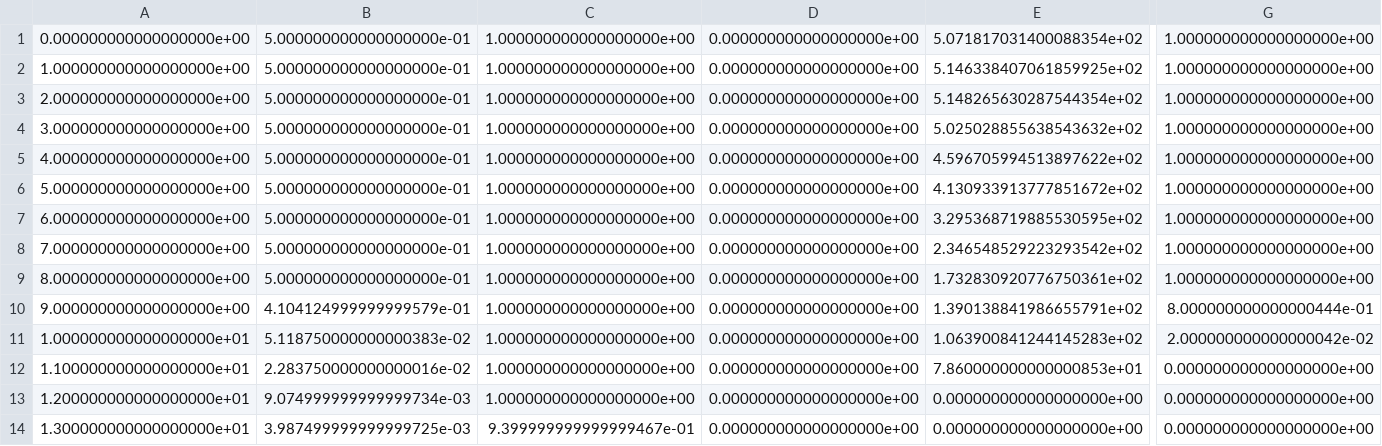
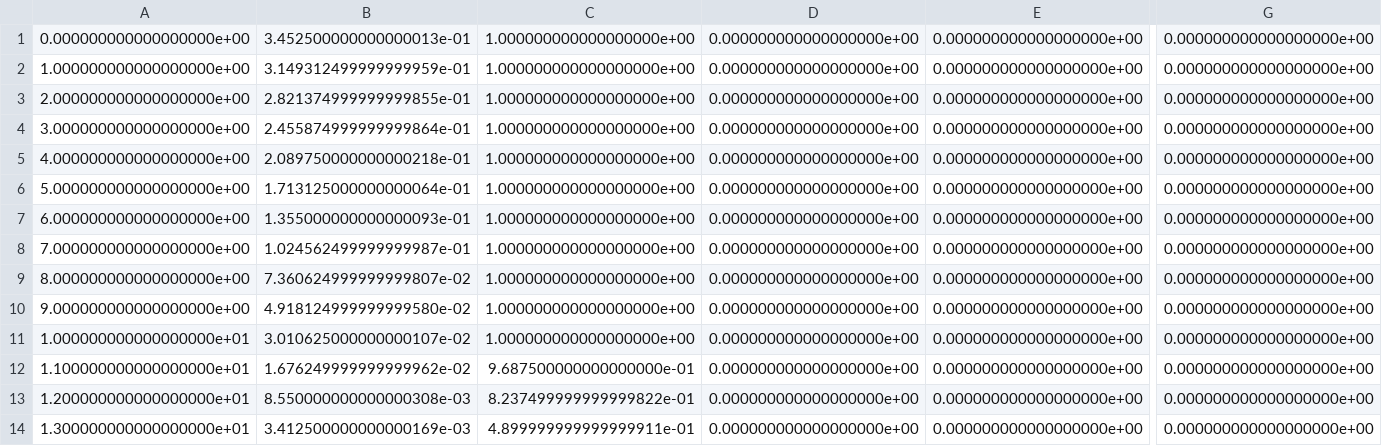
Before and after one commit to Anthiaume/LELEC210X-GroupA, a CSV file: telecom/sim_outputs.csv, drawn as a sheet; only a part is shown, gaps mark what is left out; the diff covers the shown part only; the diff names each change by its address in the sheet, - before the commit and + after, or states it on an @@ line.

```diff
--- a/telecom/sim_outputs.csv
+++ b/telecom/sim_outputs.csv
-B1: 5.000000000000000000e-01
+B1: 3.452500000000000013e-01
-E1: 5.071817031400088354e+02
+E1: 0.000000000000000000e+00
-G1:G9: 1.000000000000000000e+00
+G1:G9: 0.000000000000000000e+00
-B2: 5.000000000000000000e-01
+B2: 3.149312499999999959e-01
-E2: 5.146338407061859925e+02
+E2: 0.000000000000000000e+00
-B3: 5.000000000000000000e-01
+B3: 2.821374999999999855e-01
-E3: 5.148265630287544354e+02
+E3: 0.000000000000000000e+00
-B4: 5.000000000000000000e-01
+B4: 2.455874999999999864e-01
-E4: 5.025028855638543632e+02
+E4: 0.000000000000000000e+00
-B5: 5.000000000000000000e-01
+B5: 2.089750000000000218e-01
-E5: 4.596705994513897622e+02
+E5: 0.000000000000000000e+00
-B6: 5.000000000000000000e-01
+B6: 1.713125000000000064e-01
-E6: 4.130933913777851672e+02
+E6: 0.000000000000000000e+00
-B7: 5.000000000000000000e-01
+B7: 1.355000000000000093e-01
-E7: 3.295368719885530595e+02
+E7: 0.000000000000000000e+00
-B8: 5.000000000000000000e-01
+B8: 1.024562499999999987e-01
-E8: 2.346548529223293542e+02
+E8: 0.000000000000000000e+00
-B9: 5.000000000000000000e-01
+B9: 7.360624999999999807e-02
-E9: 1.732830920776750361e+02
+E9: 0.000000000000000000e+00
-B10: 4.104124999999999579e-01
+B10: 4.918124999999999580e-02
-E10: 1.390138841986655791e+02
+E10: 0.000000000000000000e+00
-G10: 8.000000000000000444e-01
+G10: 0.000000000000000000e+00
-B11: 5.118750000000000383e-02
+B11: 3.010625000000000107e-02
-E11: 1.063900841244145283e+02
+E11: 0.000000000000000000e+00
-G11: 2.000000000000000042e-02
+G11: 0.000000000000000000e+00
-B12: 2.283750000000000016e-02
+B12: 1.676249999999999962e-02
-C12: 1.000000000000000000e+00
+C12: 9.687500000000000000e-01
-E12: 7.860000000000000853e+01
+E12: 0.000000000000000000e+00
-B13: 9.074999999999999734e-03
+B13: 8.550000000000000308e-03
-C13: 1.000000000000000000e+00
+C13: 8.237499999999999822e-01
-B14: 3.987499999999999725e-03
+B14: 3.412500000000000169e-03
-C14: 9.399999999999999467e-01
+C14: 4.899999999999999911e-01
```
Also changed, not shown: 10 edited cells elsewhere in this file, 20 other files.
